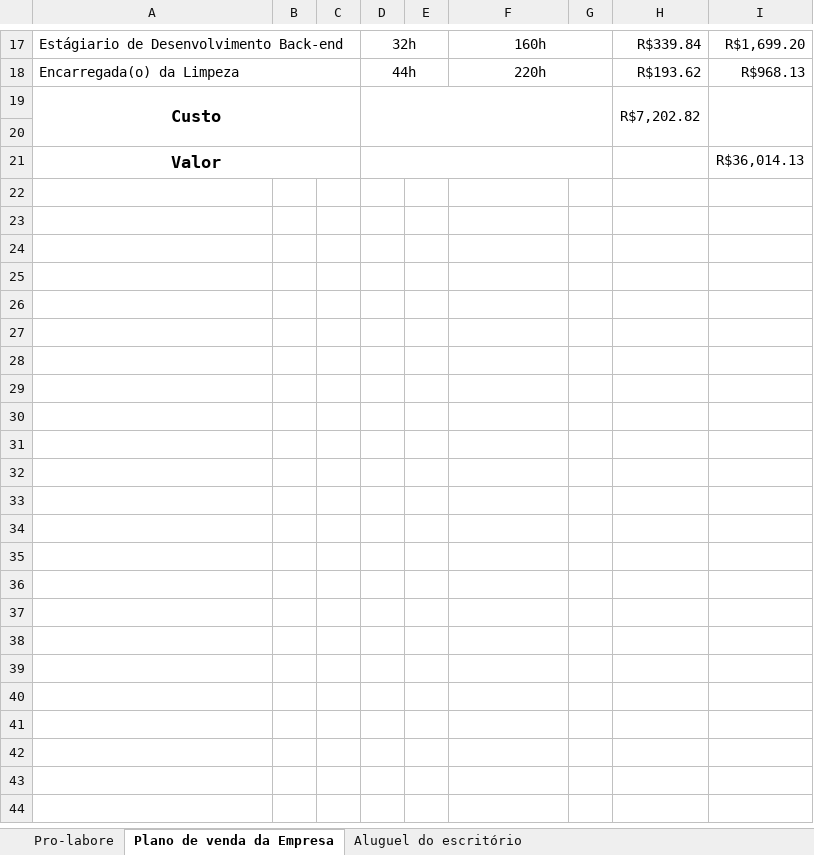
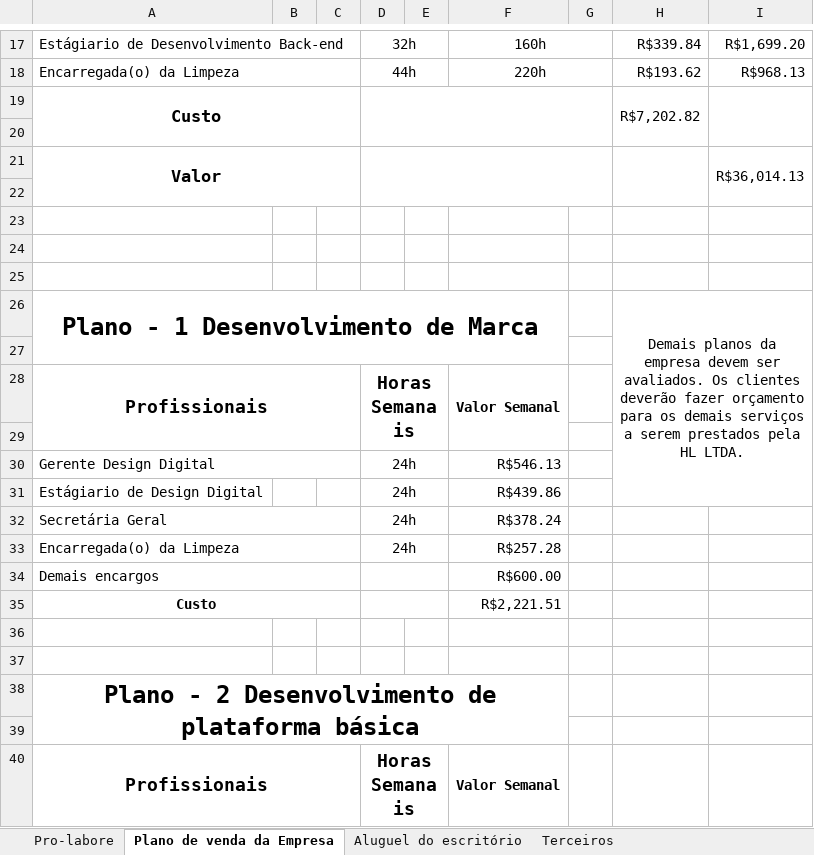
Before and after one commit to hayllaconde/APSMARLY, an Excel workbook: APS_MARLY_HAYLLA_CONDE_LETICIA_MONTEIRO.xlsx, sheet Plano de venda da Empresa, drawn as a sheet; only a part is shown, gaps mark what is left out; values as stored, in another font and other column widths than the file's, no borders; the diff covers the shown part only; the diff names each change by its address in the sheet, - before the commit and + after, or states it on an @@ line.

Commit message:
atualizacao
adição de mais planilhas e dados

```diff
--- a/APS_MARLY_HAYLLA_CONDE_LETICIA_MONTEIRO.xlsx (sheet Plano de venda da Empresa)
+++ b/APS_MARLY_HAYLLA_CONDE_LETICIA_MONTEIRO.xlsx (sheet Plano de venda da Empresa)
+sheet tab: Terceiros
+H21:H22 merged
+I21:I22 merged
+row 22: (empty)
+row 23: (empty)
+row 24: (empty)
+row 25: (empty)
+row 26: Plano - 1 Desenvolvimento de Marca |  |  |  |  |  |  | Demais planos da empresa devem ser avaliados. Os clientes deverão fazer orçamento para os demais serviços a serem prestados pela HL LTDA.
+row 27: (empty)
+row 28: Profissionais |  |  | Horas Semanais |  | Valor Semanal
+row 29: (empty)
+row 30: Gerente Design Digital |  |  | 24h |  | R$546.13
+row 31: Estágiario de Design Digital |  |  | 24h |  | R$439.86
+row 32: Secretária Geral |  |  | 24h |  | R$378.24
+row 33: Encarregada(o) da Limpeza |  |  | 24h |  | R$257.28
+row 34: Demais encargos |  |  |  |  | R$600.00
+row 35: Custo |  |  |  |  | R$2,221.51
+row 36: (empty)
+row 37: (empty)
+row 38: Plano - 2 Desenvolvimento de plataforma básica
+row 39: (empty)
+row 40: Profissionais |  |  | Horas Semanais |  | Valor Semanal
```
Also changed, not shown: 10 added rows and 1 edited cell elsewhere in this sheet, sheet Aluguel do escritório.
